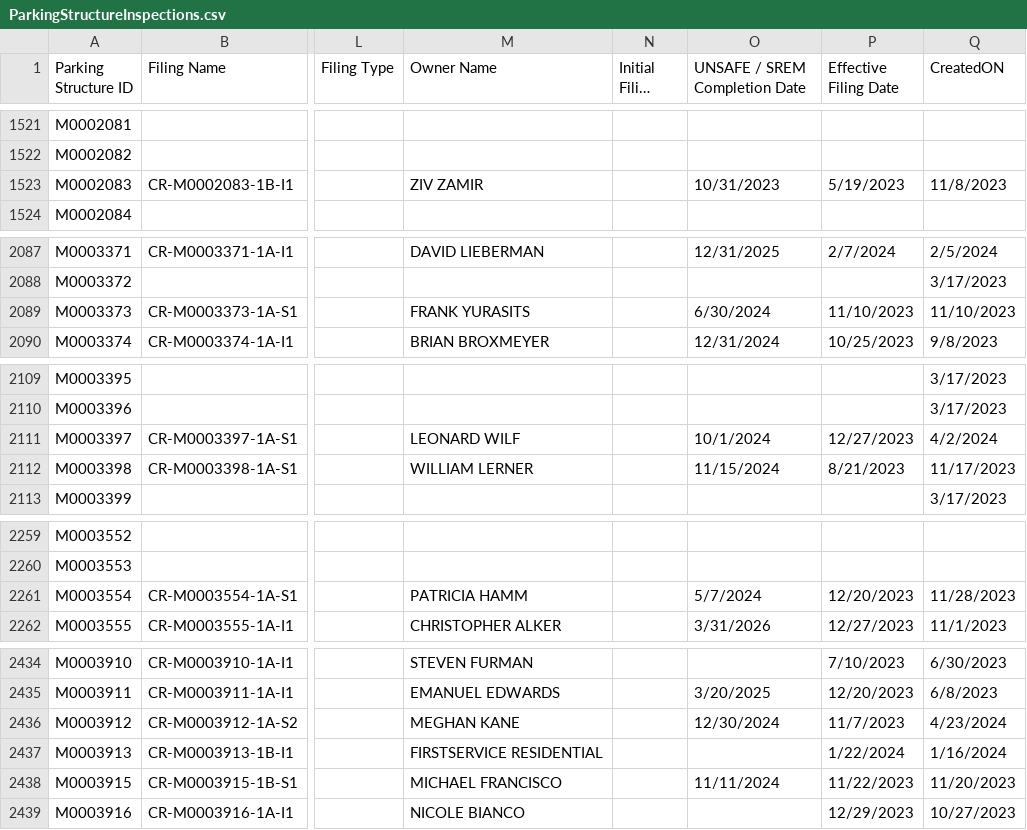
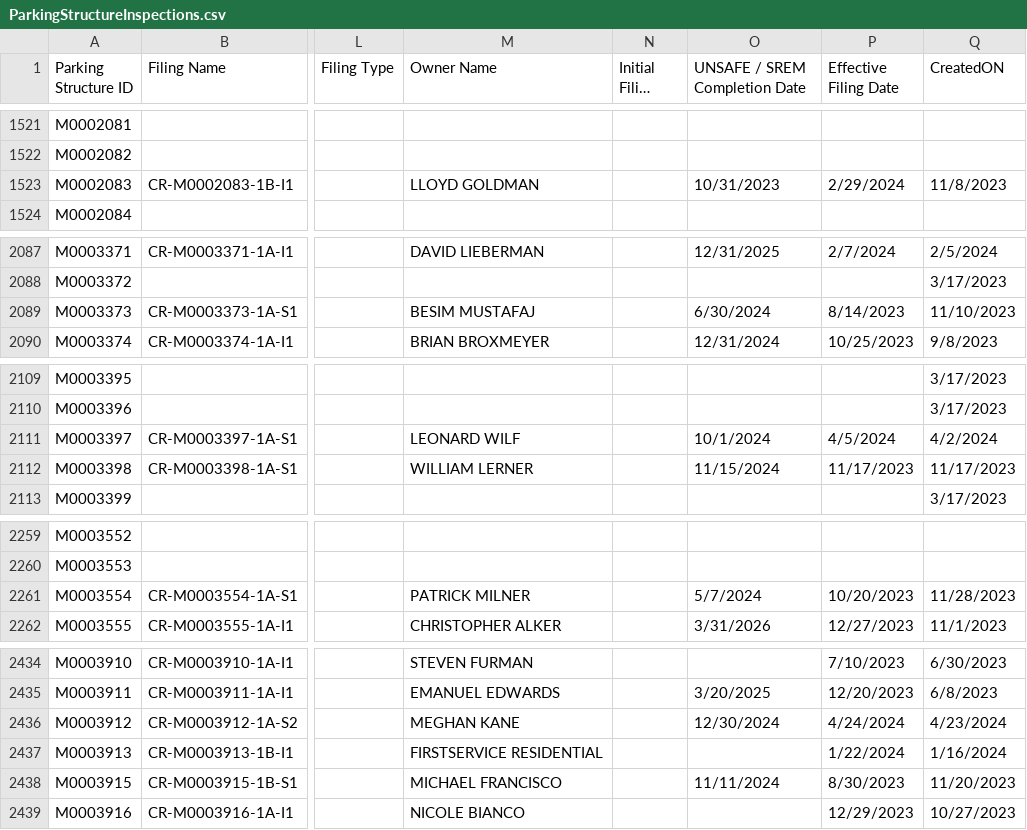
Before and after one commit to NYCDOB/ParkingStructures, a CSV file: data/ParkingStructureInspections.csv, drawn as a sheet; only a part is shown, gaps mark what is left out; long unchanged cells end in …; the diff covers the shown part only; the diff names each change by its address in the sheet, - before the commit and + after, or states it on an @@ line.

```diff
--- a/data/ParkingStructureInspections.csv
+++ b/data/ParkingStructureInspections.csv
-M1523 (Owner Name): ZIV ZAMIR
+M1523 (Owner Name): LLOYD GOLDMAN
-P1523 (Effective Filing Date): 5/19/2023
+P1523 (Effective Filing Date): 2/29/2024
-M2089 (Owner Name): FRANK YURASITS
+M2089 (Owner Name): BESIM MUSTAFAJ
-P2089 (Effective Filing Date): 11/10/2023
+P2089 (Effective Filing Date): 8/14/2023
-P2111 (Effective Filing Date): 12/27/2023
+P2111 (Effective Filing Date): 4/5/2024
-P2112 (Effective Filing Date): 8/21/2023
+P2112 (Effective Filing Date): 11/17/2023
-M2261 (Owner Name): PATRICIA HAMM
+M2261 (Owner Name): PATRICK MILNER
-P2261 (Effective Filing Date): 12/20/2023
+P2261 (Effective Filing Date): 10/20/2023
-P2436 (Effective Filing Date): 11/7/2023
+P2436 (Effective Filing Date): 4/24/2024
-P2438 (Effective Filing Date): 11/22/2023
+P2438 (Effective Filing Date): 8/30/2023
```
Also changed, not shown: 36 edited cells elsewhere in this file.
